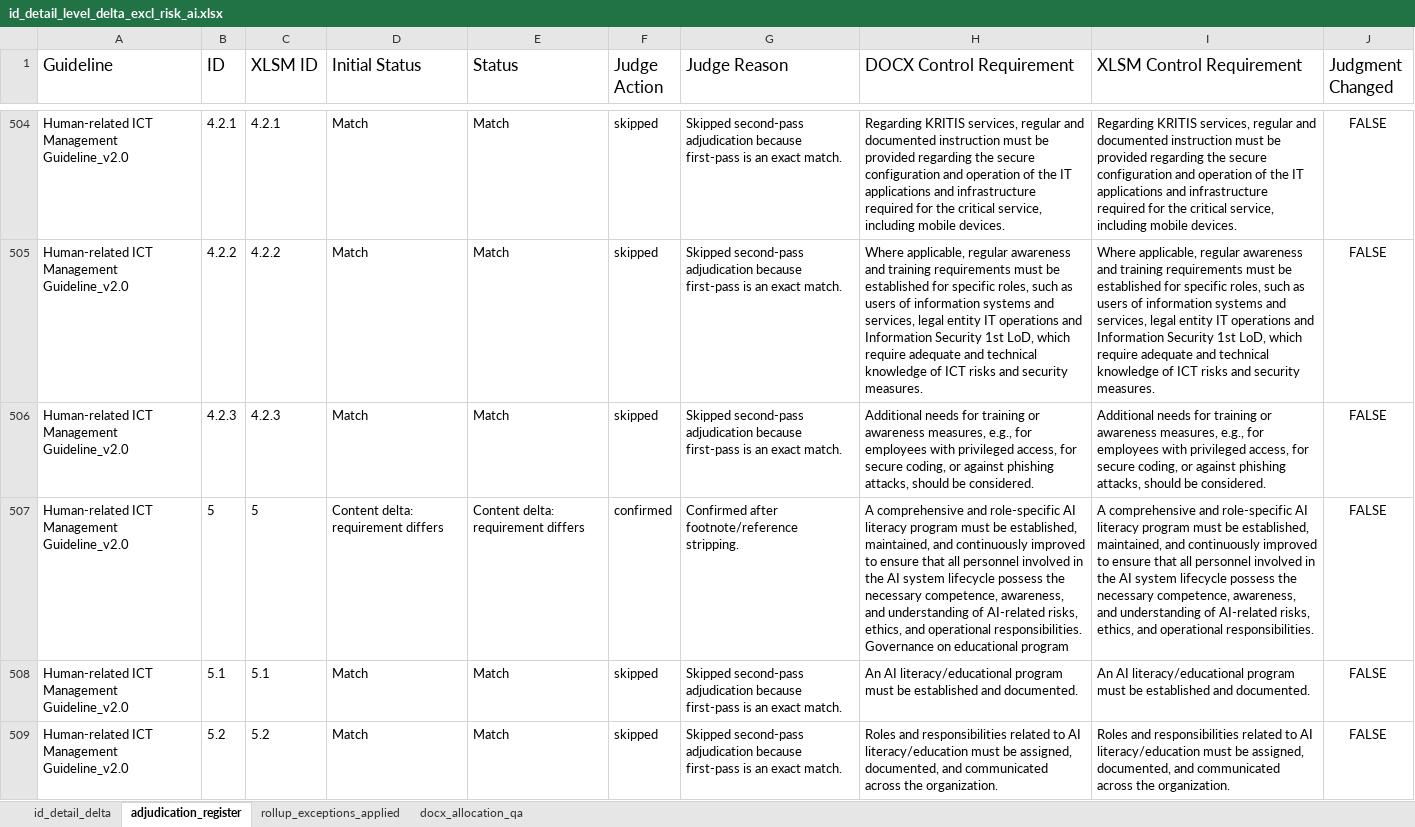
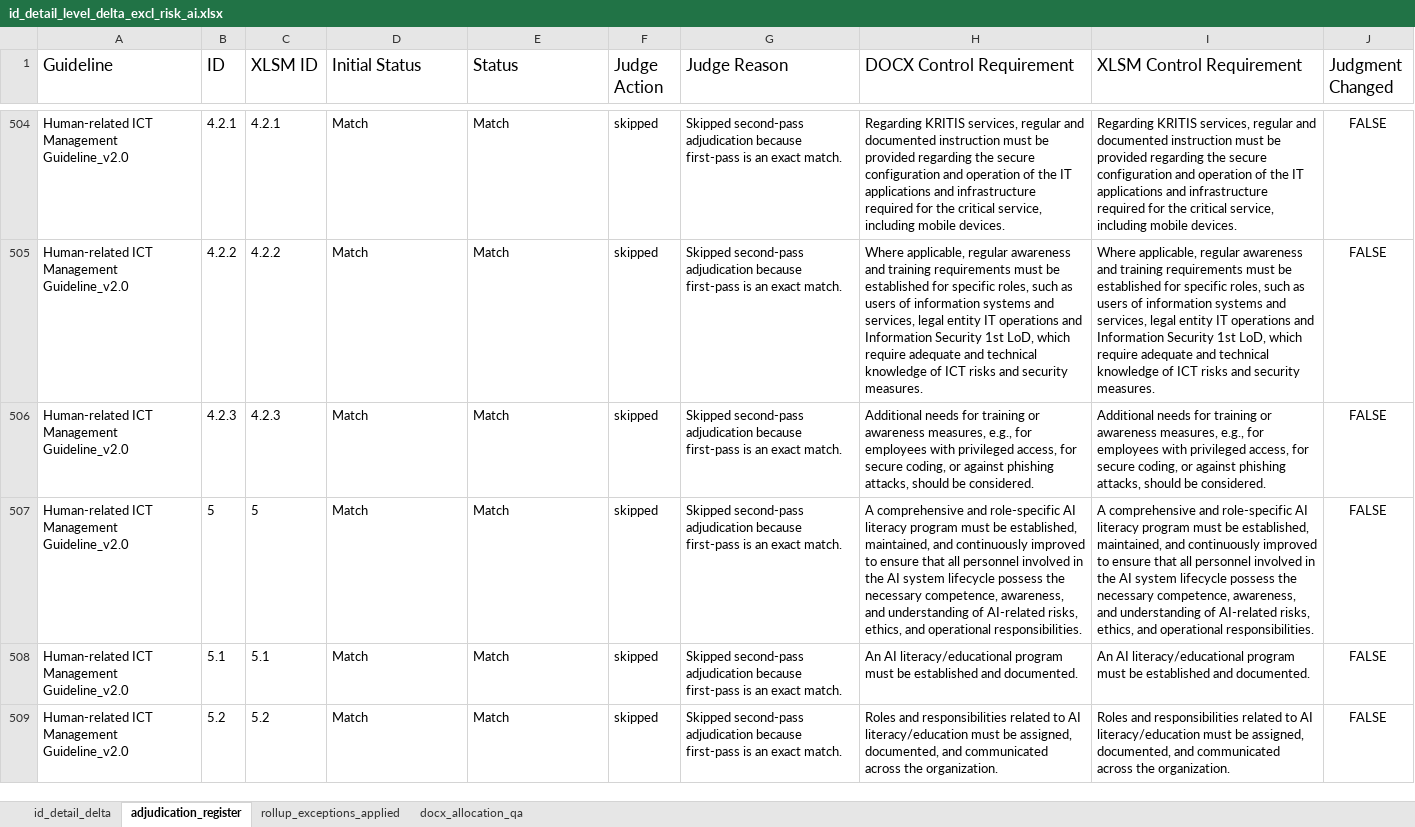
Before and after one commit to christianvdbag/cvcodebase, an Excel workbook: gh-pages-site/assets/id_detail_level_delta_excl_risk_ai.xlsx, sheet adjudication_register, drawn as a sheet; only a part is shown, gaps mark what is left out; values as stored, in another font and other column widths than the file's, no borders; the diff covers the shown part only; the diff names each change by its address in the sheet, - before the commit and + after, or states it on an @@ line.

```diff
--- a/gh-pages-site/assets/id_detail_level_delta_excl_risk_ai.xlsx (sheet adjudication_register)
+++ b/gh-pages-site/assets/id_detail_level_delta_excl_risk_ai.xlsx (sheet adjudication_register)
-D507 (Initial Status): Content delta: requirement differs
+D507 (Initial Status): Match
-E507 (Status): Content delta: requirement differs
+E507 (Status): Match
-F507 (Judge Action): confirmed
+F507 (Judge Action): skipped
-G507 (Judge Reason): Confirmed after footnote/reference stripping.
+G507 (Judge Reason): Skipped second-pass adjudication because first-pass is an exact match.
-H507 (DOCX Control Requirement): …operational responsibilities. Governance on educational program
+H507 (DOCX Control Requirement): …operational responsibilities.
```
Also changed, not shown: 6 edited cells elsewhere in this sheet, sheet id_detail_delta, 3 other files.
